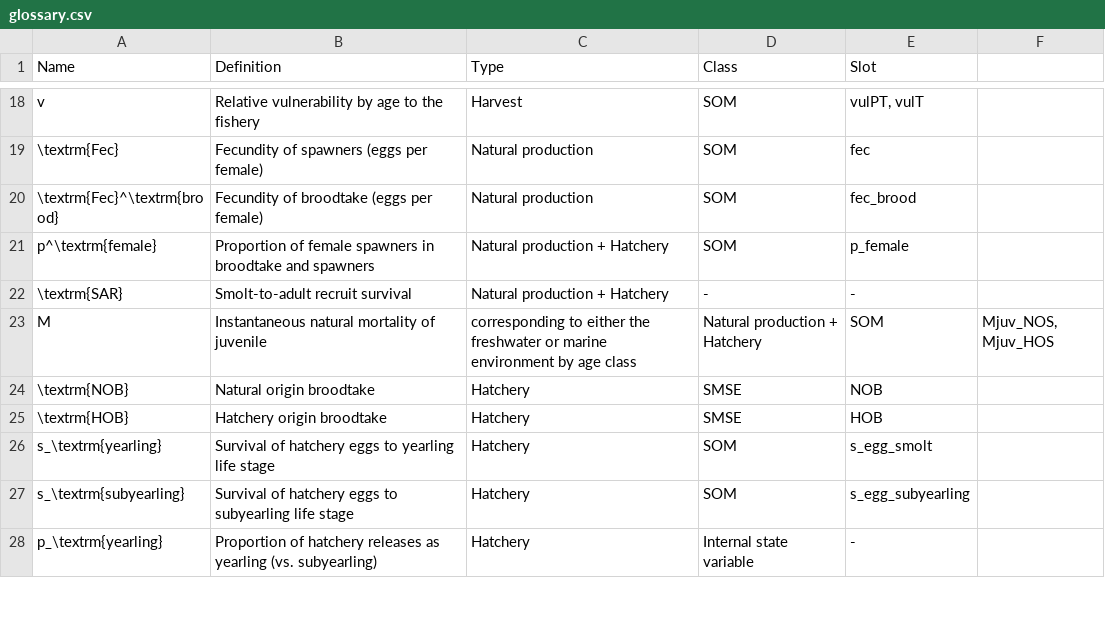
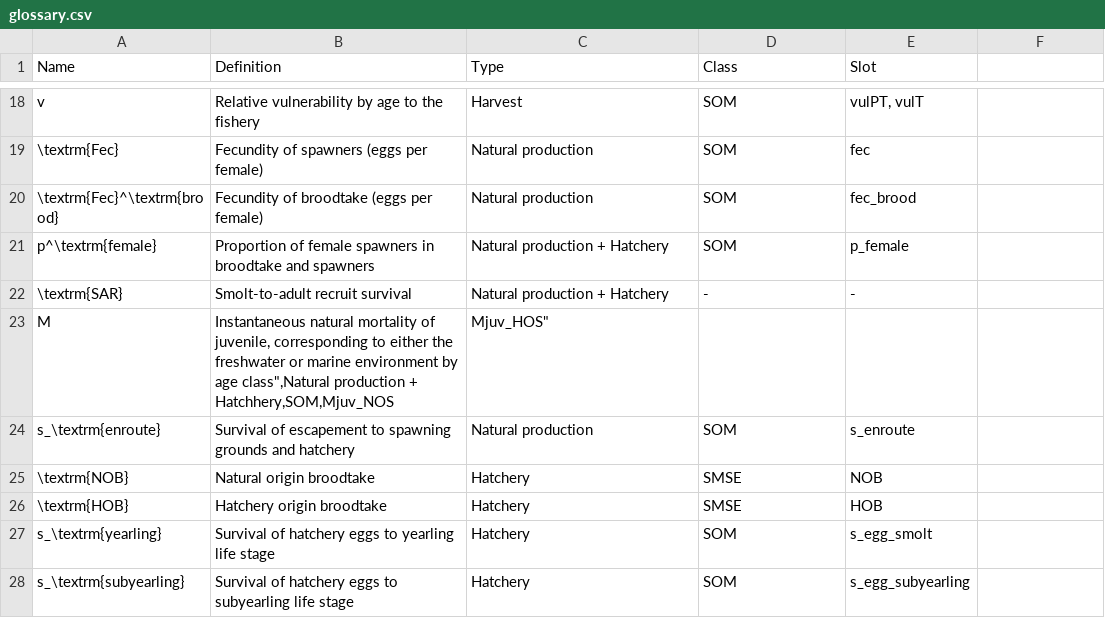
Before and after one commit to Blue-Matter/salmonMSE, a CSV file: vignettes/tables/glossary.csv, drawn as a sheet; only a part is shown, gaps mark what is left out; the shorter side is filled out with more unchanged rows.

Commit message:
Document s_enroute

```diff
--- a/vignettes/tables/glossary.csv
+++ b/vignettes/tables/glossary.csv
@@ -22,3 +22,4 @@ p^\textrm{female},Proportion of female spawners in broodtake and spawners,Natura
 \textrm{SAR},Smolt-to-adult recruit survival,Natural production + Hatchery,-,-
-M,Instantaneous natural mortality of juvenile, corresponding to either the freshwater or marine environment by age class,Natural production + Hatchery,SOM,"Mjuv_NOS, Mjuv_HOS"
+M,"Instantaneous natural mortality of juvenile, corresponding to either the freshwater or marine environment by age class"",Natural production + Hatchhery,SOM,"Mjuv_NOS, Mjuv_HOS"
+s_\textrm{enroute},Survival of escapement to spawning grounds and hatchery,Natural production,SOM,s_enroute
 \textrm{NOB},Natural origin broodtake,Hatchery,SMSE,NOB
```
Also changed, not shown: 1 other file.
